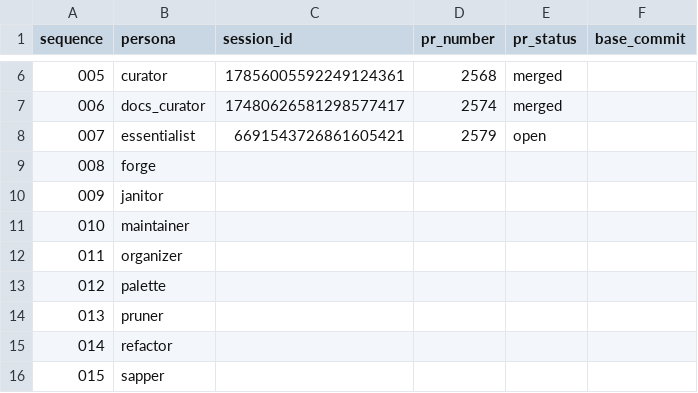
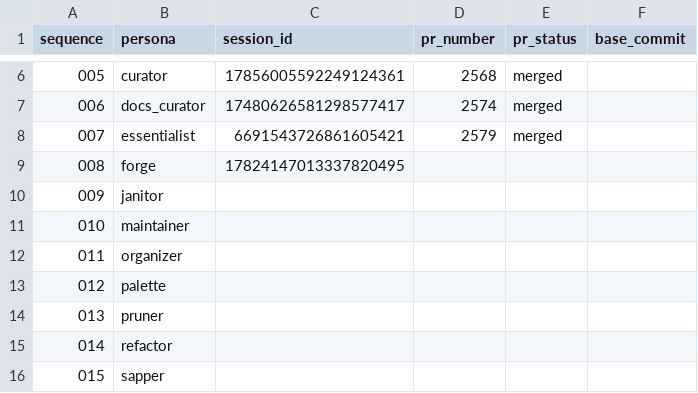
Before and after one commit to franklinbaldo/egregora, a CSV file: .jules/schedule.csv, drawn as a sheet; only a part is shown, gaps mark what is left out.

```diff
--- a/.jules/schedule.csv
+++ b/.jules/schedule.csv
@@ -7,4 +7,4 @@ sequence,persona,session_id,pr_number,pr_status,base_commit
 006,docs_curator,17480626581298577417,2574,merged,
-007,essentialist,6691543726861605421,2579,open,
-008,forge,,,,
+007,essentialist,6691543726861605421,2579,merged,
+008,forge,17824147013337820495,,,
 009,janitor,,,,
```
